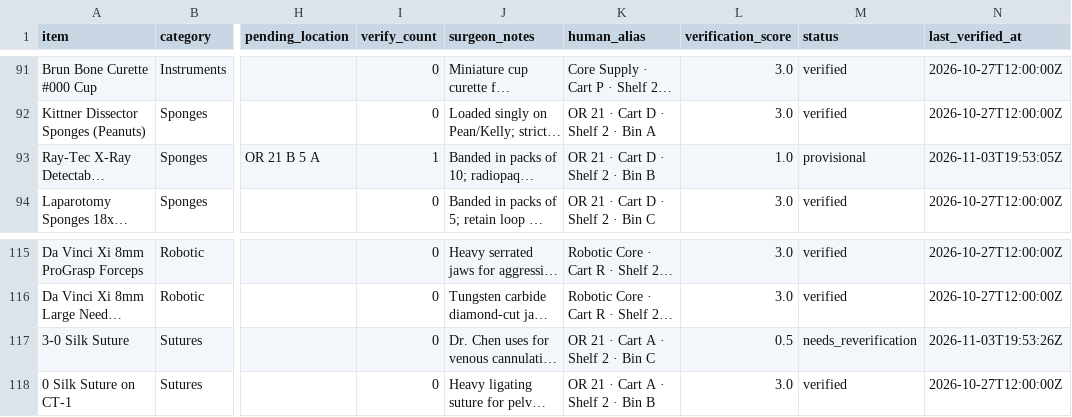
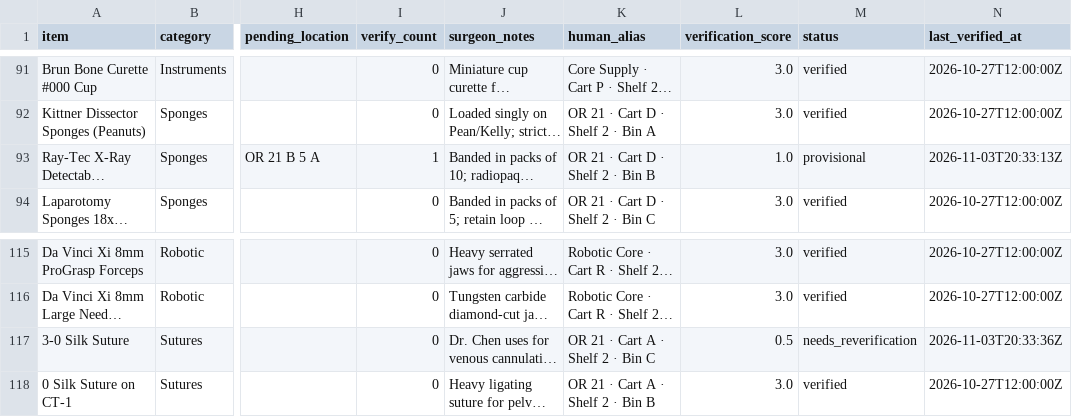
Before and after one commit to kogeki88/or-nav, a CSV file: hospitals/general_memorial_cvor/inventory.csv, drawn as a sheet; only a part is shown, gaps mark what is left out; long unchanged cells end in …; the diff names each change by its address in the sheet, - before the commit and + after, or states it on an @@ line.

```diff
--- a/hospitals/general_memorial_cvor/inventory.csv
+++ b/hospitals/general_memorial_cvor/inventory.csv
-N93 (last_verified_at): 2026-11-03T19:53:05Z
+N93 (last_verified_at): 2026-11-03T20:33:13Z
-N117 (last_verified_at): 2026-11-03T19:53:26Z
+N117 (last_verified_at): 2026-11-03T20:33:36Z
```
Also changed, not shown: hospitals/county_general/or/inventory.csv, hospitals/er_trauma/inventory.csv, 6 other files.
